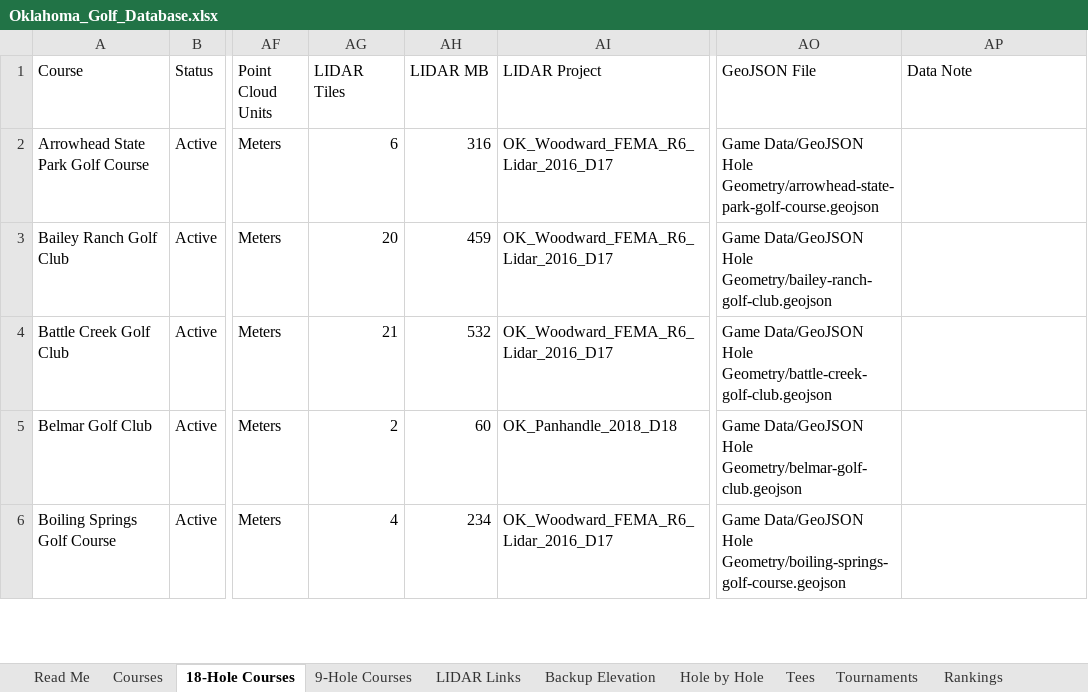
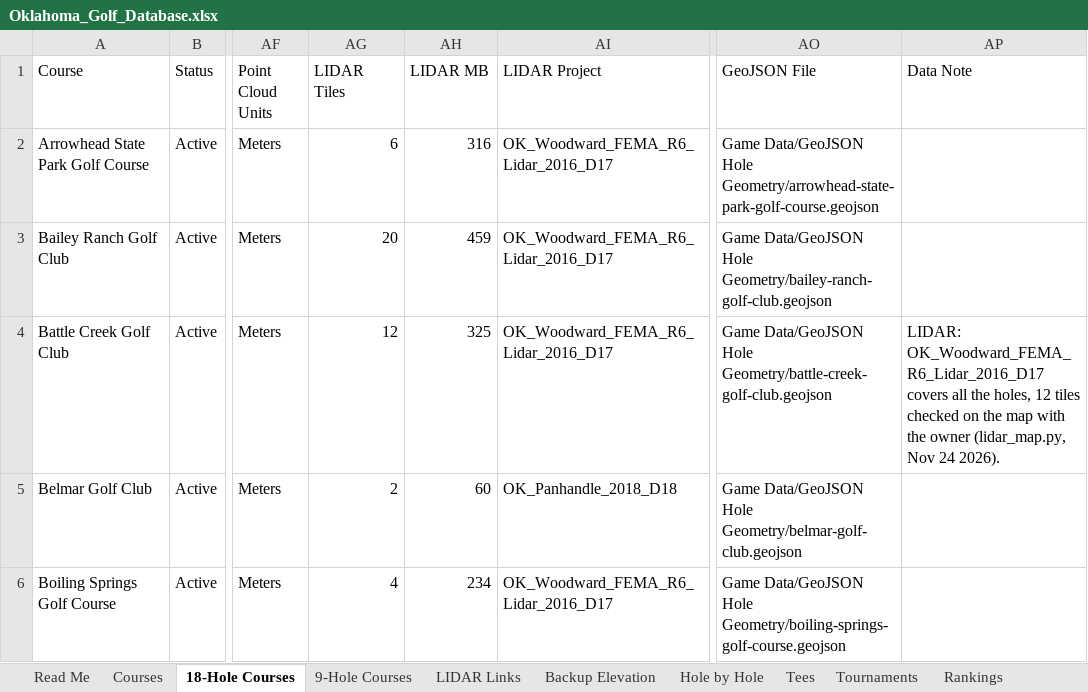
Before and after one commit to bamamba85/oklahoma-course-workshop, an Excel workbook: files/Oklahoma_Golf_Database.xlsx, sheet 18-Hole Courses, drawn as a sheet; only a part is shown, gaps mark what is left out; values as stored, in another font and other column widths than the file's, no borders; table styles not drawn; the diff names each change by its address in the sheet, - before the commit and + after, or states it on an @@ line.

```diff
--- a/files/Oklahoma_Golf_Database.xlsx (sheet 18-Hole Courses)
+++ b/files/Oklahoma_Golf_Database.xlsx (sheet 18-Hole Courses)
-AG4 (LIDAR Tiles): 21
+AG4 (LIDAR Tiles): 12
-AH4 (LIDAR MB): 532
+AH4 (LIDAR MB): 325
-AP4 (Data Note): (empty)
+AP4 (Data Note): LIDAR: OK_Woodward_FEMA_R6_Lidar_2016_D17 covers all the holes, 12 tiles checked on the map with the owner (lidar_map.py, Nov 24 2026).
```
Also changed, not shown: sheet LIDAR Links, sheet Courses, 12 other files.
